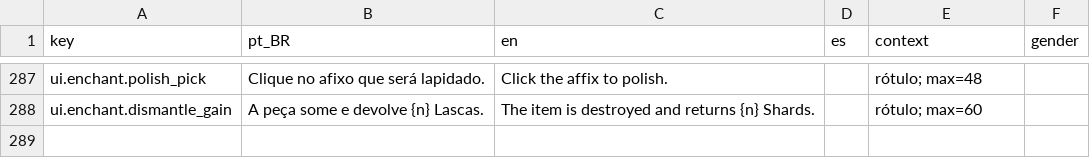
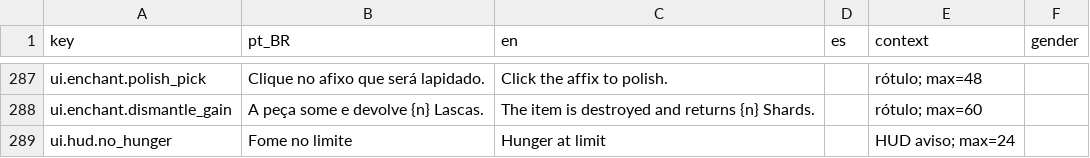
Before and after one commit to Willvinicius2/echoes-of-the-shatter, a CSV file: EchoesOfTheShatter/Content/Data/Loc/ui.csv, drawn as a sheet; only a part is shown, gaps mark what is left out.

```diff
--- a/EchoesOfTheShatter/Content/Data/Loc/ui.csv
+++ b/EchoesOfTheShatter/Content/Data/Loc/ui.csv
@@ -288 +288,2 @@ ui.enchant.polish_pick,Clique no afixo que será lapidado.,Click the affix to po
 ui.enchant.dismantle_gain,A peça some e devolve {n} Lascas.,The item is destroyed and returns {n} Shards.,,rótulo; max=60,
+ui.hud.no_hunger,Fome no limite,Hunger at limit,,HUD aviso; max=24,
```
Also changed, not shown: EchoesOfTheShatter/Content/Data/loot_entries.csv, EchoesOfTheShatter/Content/Data/loot_tables.csv, 28 other files.
